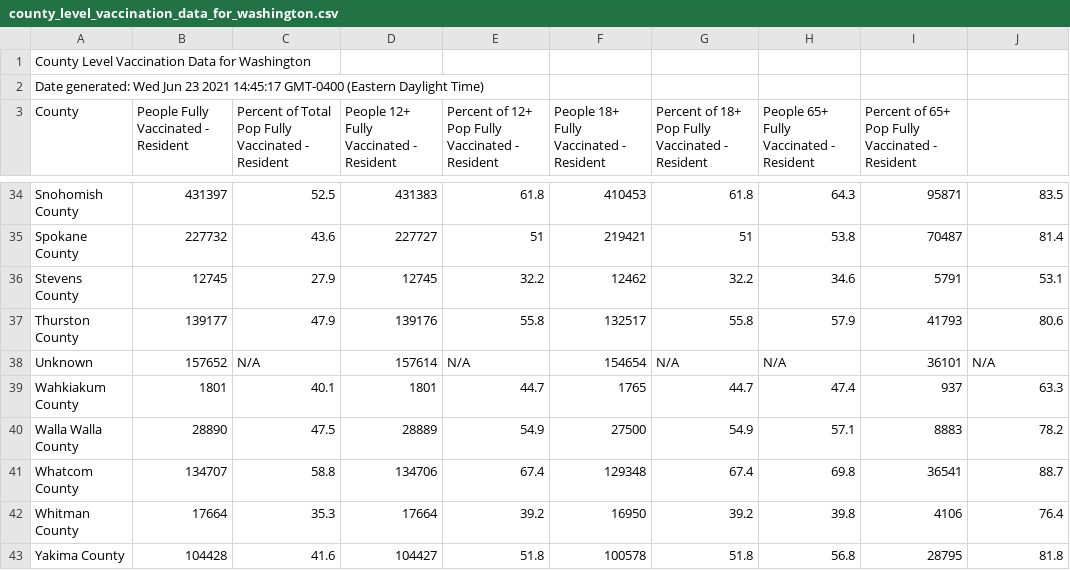
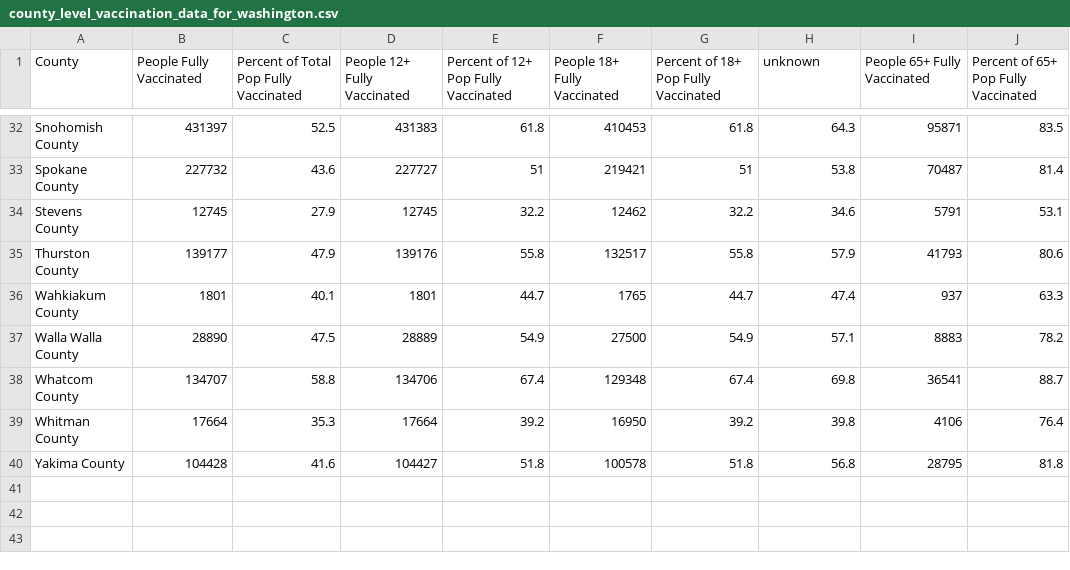
Before and after one commit to cob224/stemsi, a CSV file: county_level_vaccination_data_for_washington.csv, drawn as a sheet; only a part is shown, gaps mark what is left out; removed rows and columns are numbered as before the commit, all else as after; the diff names each change by its address in the sheet, - before the commit and + after, or states it on an @@ line.

Commit message:
Update county_level_vaccination_data_for_washington.csv

```diff
--- a/county_level_vaccination_data_for_washington.csv
+++ b/county_level_vaccination_data_for_washington.csv
-row 1: County Level Vaccination Data for Washington
-row 2: Date generated: Wed Jun 23 2021 14:45:17 GMT-0400 (Eastern Daylight Time)
-B1: People Fully Vaccinated - Resident
+B1: People Fully Vaccinated
-C1: Percent of Total Pop Fully Vaccinated - Resident
+C1: Percent of Total Pop Fully Vaccinated
-D1: People 12+ Fully Vaccinated - Resident
+D1: People 12+ Fully Vaccinated
-E1: Percent of 12+ Pop Fully Vaccinated - Resident
+E1: Percent of 12+ Pop Fully Vaccinated
-F1: People 18+ Fully Vaccinated - Resident
+F1: People 18+ Fully Vaccinated
-G1: Percent of 18+ Pop Fully Vaccinated - Resident
+G1: Percent of 18+ Pop Fully Vaccinated
-H1: People 65+ Fully Vaccinated - Resident
+H1: unknown
-I1: Percent of 65+ Pop Fully Vaccinated - Resident
+I1: People 65+ Fully Vaccinated
-J1: (empty)
+J1: Percent of 65+ Pop Fully Vaccinated
-row 38: Unknown | 157652 | N/A | 157614 | N/A | 154654 | N/A | N/A | 36101 | N/A
```
